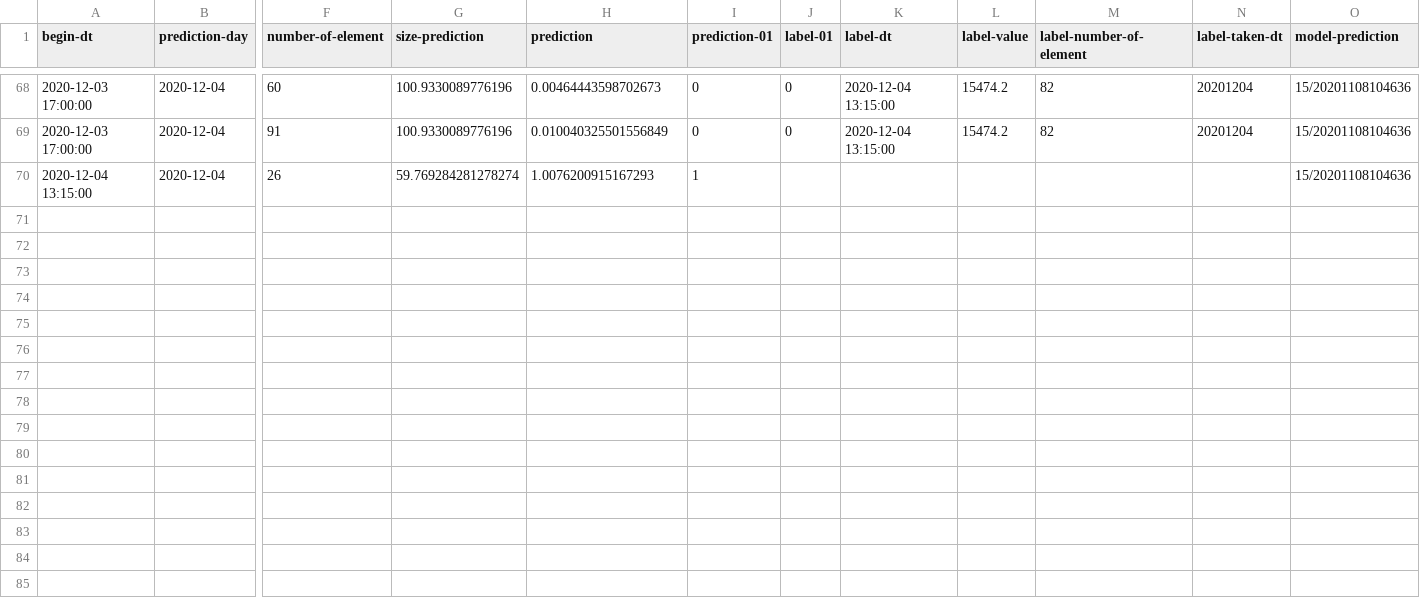
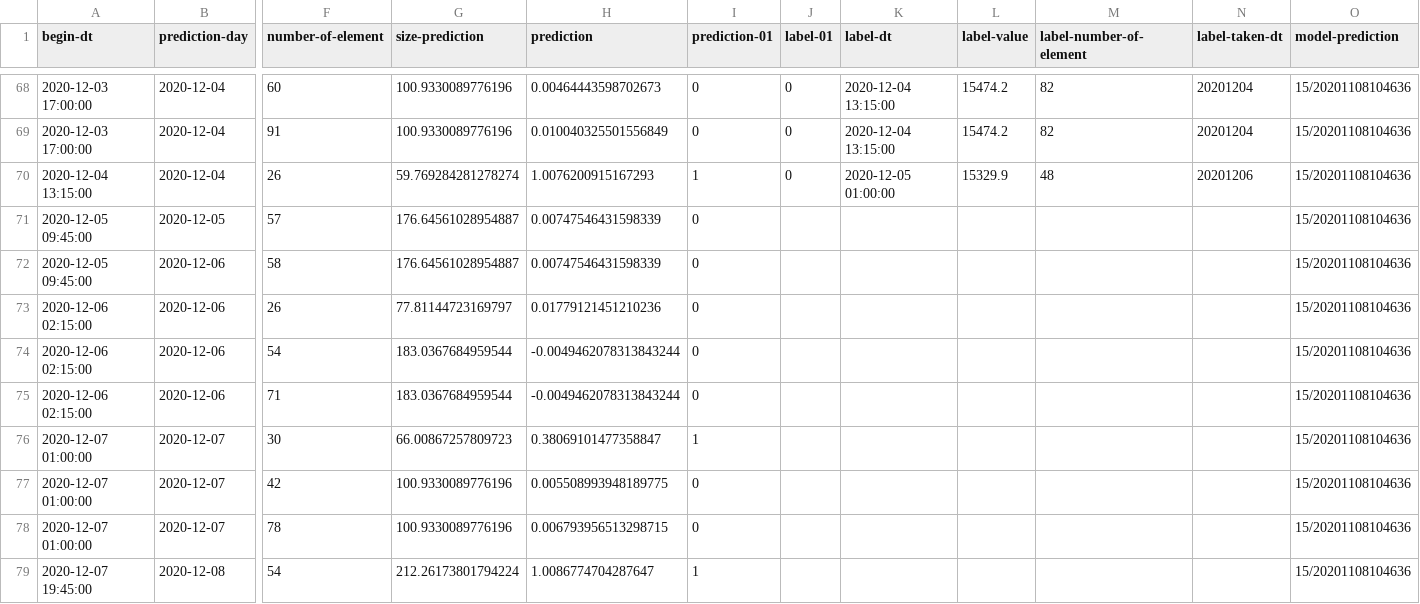
Before and after one commit to md-ov/cryptos, a CSV file: predictions-and-results-without-linearity.csv (was sryptosbt/src/main/resources/histories/predictions-and-results-without-linearity.csv), drawn as a sheet; only a part is shown, gaps mark what is left out; rows hold the shown columns only; the diff names each change by its address in the sheet, - before the commit and + after, or states it on an @@ line.

```diff
--- a/sryptosbt/src/main/resources/histories/predictions-and-results-without-linearity.csv
+++ b/predictions-and-results-without-linearity.csv
-J70 (label-01): (empty)
+J70 (label-01): 0
-K70 (label-dt): (empty)
+K70 (label-dt): 2020-12-05 01:00:00
-L70 (label-value): (empty)
+L70 (label-value): 15329.9
-M70 (label-number-of-element): (empty)
+M70 (label-number-of-element): 48
-N70 (label-taken-dt): (empty)
+N70 (label-taken-dt): 20201206
+row 71: 2020-12-05 09:45:00 | 2020-12-05 | 57 | 176.64561028954887 | 0.00747546431598339 | 0 |  |  |  |  |  | 15/20201108104636
+row 72: 2020-12-05 09:45:00 | 2020-12-06 | 58 | 176.64561028954887 | 0.00747546431598339 | 0 |  |  |  |  |  | 15/20201108104636
+row 73: 2020-12-06 02:15:00 | 2020-12-06 | 26 | 77.81144723169797 | 0.01779121451210236 | 0 |  |  |  |  |  | 15/20201108104636
+row 74: 2020-12-06 02:15:00 | 2020-12-06 | 54 | 183.0367684959544 | -0.0049462078313843244 | 0 |  |  |  |  |  | 15/20201108104636
+row 75: 2020-12-06 02:15:00 | 2020-12-06 | 71 | 183.0367684959544 | -0.0049462078313843244 | 0 |  |  |  |  |  | 15/20201108104636
+row 76: 2020-12-07 01:00:00 | 2020-12-07 | 30 | 66.00867257809723 | 0.38069101477358847 | 1 |  |  |  |  |  | 15/20201108104636
+row 77: 2020-12-07 01:00:00 | 2020-12-07 | 42 | 100.9330089776196 | 0.005508993948189775 | 0 |  |  |  |  |  | 15/20201108104636
+row 78: 2020-12-07 01:00:00 | 2020-12-07 | 78 | 100.9330089776196 | 0.006793956513298715 | 0 |  |  |  |  |  | 15/20201108104636
+row 79: 2020-12-07 19:45:00 | 2020-12-08 | 54 | 212.26173801794224 | 1.0086774704287647 | 1 |  |  |  |  |  | 15/20201108104636
```
Also changed, not shown: 2 other files.
